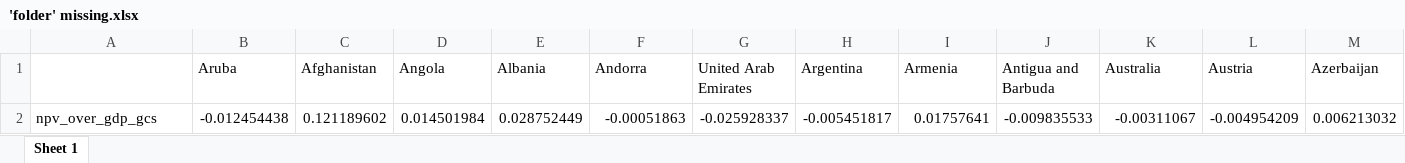
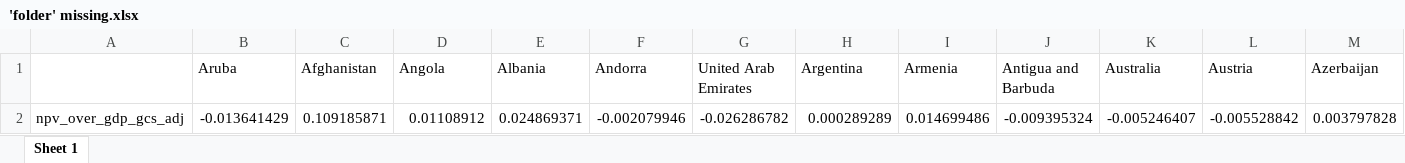
Before and after one commit to bixiou/global_tax_attitudes, an Excel workbook: xlsx/'folder' missing.xlsx, sheet Sheet 1, drawn as a sheet; only a part is shown; values as stored, in another font and other column widths than the file's, no borders; removed rows and columns are numbered as before the commit, all else as after; rows hold the shown columns only; the diff names each change by its address in the sheet, - before the commit and + after, or states it on an @@ line.

```diff
--- a/xlsx/'folder' missing.xlsx (sheet Sheet 1)
+++ b/xlsx/'folder' missing.xlsx (sheet Sheet 1)
-row 2: npv_over_gdp_gcs | -0.012454438 | 0.121189602 | 0.014501984 | 0.028752449 | -0.00051863 | -0.025928337 | -0.005451817 | 0.01757641 | -0.009835533 | -0.00311067 | -0.004954209 | 0.006213032
+row 2: npv_over_gdp_gcs_adj | -0.013641429 | 0.109185871 | 0.01108912 | 0.024869371 | -0.002079946 | -0.026286782 | 0.000289289 | 0.014699486 | -0.009395324 | -0.005246407 | -0.005528842 | 0.003797828
```
Also changed, not shown: 23 other files.
